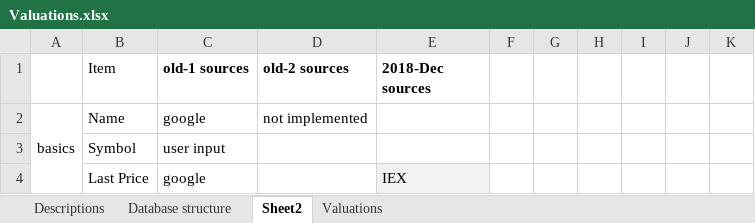
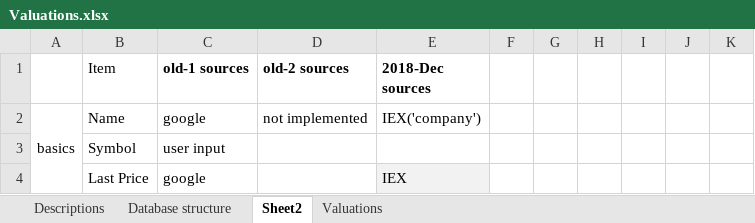
Before and after one commit to doomed51/fundamentalsData, an Excel workbook: Valuations.xlsx, sheet Sheet2, drawn as a sheet; only a part is shown; values as stored, in another font and other column widths than the file's, no borders; the diff names each change by its address in the sheet, - before the commit and + after, or states it on an @@ line.

Commit message:
updated iexAPI references

```diff
--- a/Valuations.xlsx (sheet Sheet2)
+++ b/Valuations.xlsx (sheet Sheet2)
-E2 (2018-Dec sources): (empty)
+E2 (2018-Dec sources): IEX('company')
```
